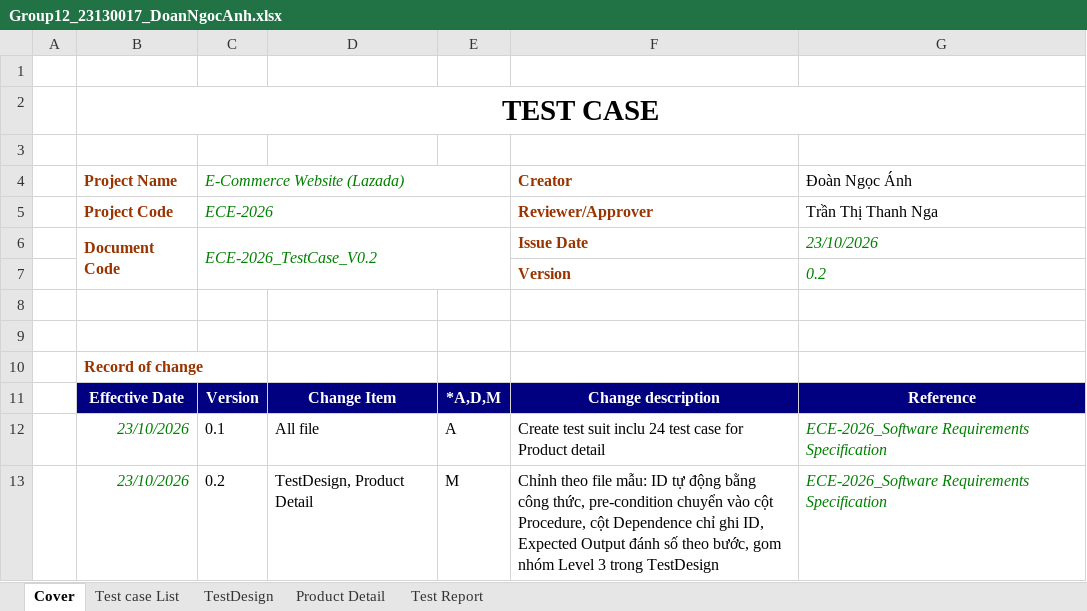
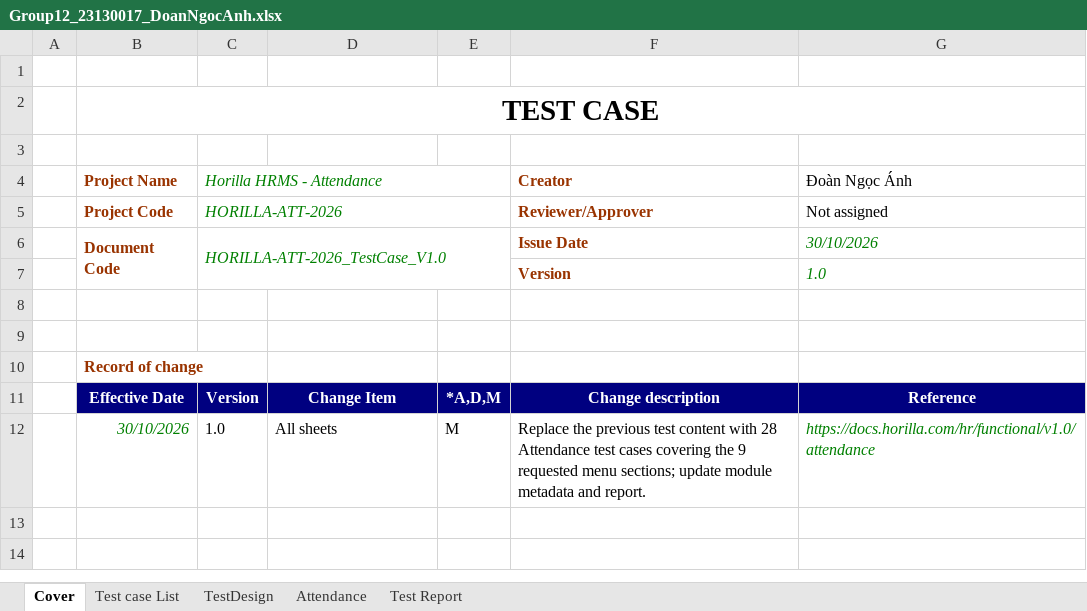
Before and after one commit to Oneloc123/softwareTesting, an Excel workbook: Group12_23130017_DoanNgocAnh.xlsx, sheet Cover, drawn as a sheet; values as stored, in another font and other column widths than the file's, no borders; charts and pictures not drawn; removed rows and columns are numbered as before the commit, all else as after; the diff names each change by its address in the sheet, - before the commit and + after, or states it on an @@ line.

Commit message:
Đoàn Ngọc Ánh

```diff
--- a/Group12_23130017_DoanNgocAnh.xlsx (sheet Cover)
+++ b/Group12_23130017_DoanNgocAnh.xlsx (sheet Cover)
-sheet tab: Product Detail
+sheet tab: Attendance
-C4: E-Commerce Website (Lazada)
+C4: Horilla HRMS - Attendance
-C5 (Horilla HRMS - Attendance): ECE-2026
+C5 (Horilla HRMS - Attendance): HORILLA-ATT-2026
-G5 (Đoàn Ngọc Ánh): Trần Thị Thanh Nga
+G5 (Đoàn Ngọc Ánh): Not assigned
-C6 (Horilla HRMS - Attendance): ECE-2026_TestCase_V0.2
+C6 (Horilla HRMS - Attendance): HORILLA-ATT-2026_TestCase_V1.0
-G6 (Đoàn Ngọc Ánh): 23/10/2026
+G6 (Đoàn Ngọc Ánh): 30/10/2026
-G7 (Đoàn Ngọc Ánh): 0.2
+G7 (Đoàn Ngọc Ánh): 1.0
-row 12:  | 23/10/2026 | 0.1 | All file | A | Create test suit inclu 24 test case for Product detail | ECE-2026_Software Requirements Specification
-row 13:  | 23/10/2026 | 0.2 | TestDesign, Product Detail | M | Chỉnh theo file mẫu: ID tự động bằng công thức, pre-condition chuyển vào cột Procedure, cột Dependence chỉ ghi ID, Expected Output đánh số theo bước, gom nhóm Level 3 trong TestDesign | ECE-2026_Software Requirements Specification
+row 12:  | 30/10/2026 | 1.0 | All sheets | M | Replace the previous test content with 28 Attendance test cases covering the 9 requested menu sections; update module metadata and report. | https://docs.horilla.com/hr/functional/v1.0/attendance
```
Also changed, not shown: sheet Attendance, sheet TestDesign, sheet Test case List, sheet Test Report, charts or pictures.
